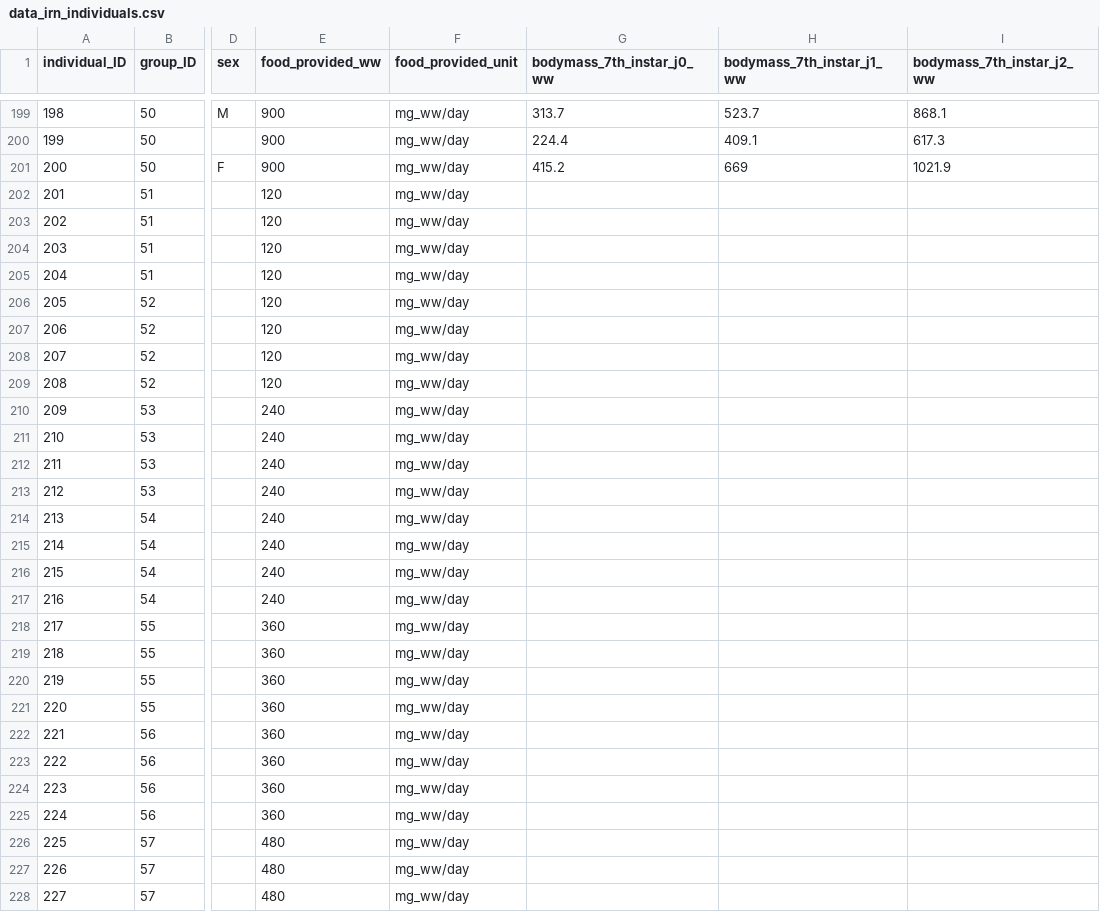
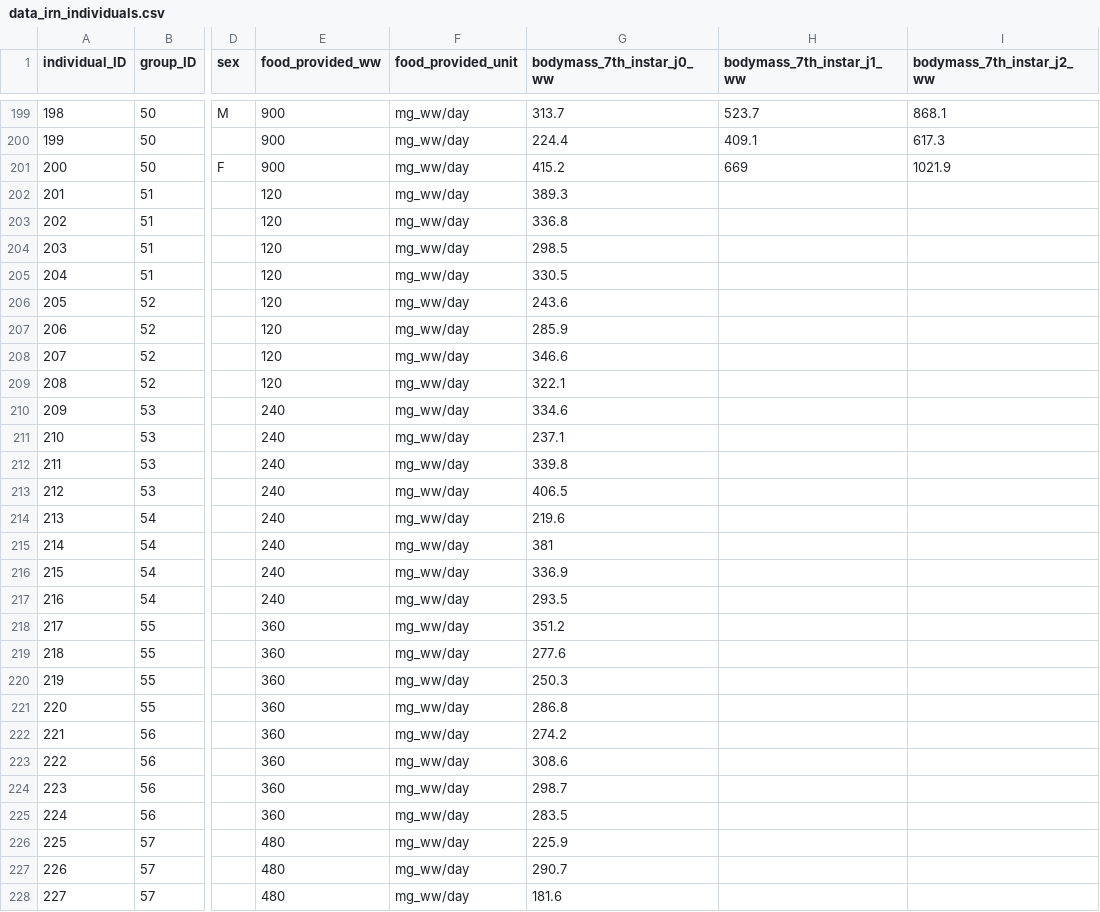
Before and after one commit to samuelcharberet/intake_rate_experiment, a CSV file: 1_data/data_irn_individuals.csv, drawn as a sheet; only a part is shown, gaps mark what is left out; the diff covers the shown part only; the diff names each change by its address in the sheet, - before the commit and + after, or states it on an @@ line.

Commit message:
added fresh 01/11/2021 data

```diff
--- a/1_data/data_irn_individuals.csv
+++ b/1_data/data_irn_individuals.csv
-G202 (bodymass_7th_instar_j0_ww): (empty)
+G202 (bodymass_7th_instar_j0_ww): 389.3
-G203 (bodymass_7th_instar_j0_ww): (empty)
+G203 (bodymass_7th_instar_j0_ww): 336.8
-G204 (bodymass_7th_instar_j0_ww): (empty)
+G204 (bodymass_7th_instar_j0_ww): 298.5
-G205 (bodymass_7th_instar_j0_ww): (empty)
+G205 (bodymass_7th_instar_j0_ww): 330.5
-G206 (bodymass_7th_instar_j0_ww): (empty)
+G206 (bodymass_7th_instar_j0_ww): 243.6
-G207 (bodymass_7th_instar_j0_ww): (empty)
+G207 (bodymass_7th_instar_j0_ww): 285.9
-G208 (bodymass_7th_instar_j0_ww): (empty)
+G208 (bodymass_7th_instar_j0_ww): 346.6
-G209 (bodymass_7th_instar_j0_ww): (empty)
+G209 (bodymass_7th_instar_j0_ww): 322.1
-G210 (bodymass_7th_instar_j0_ww): (empty)
+G210 (bodymass_7th_instar_j0_ww): 334.6
-G211 (bodymass_7th_instar_j0_ww): (empty)
+G211 (bodymass_7th_instar_j0_ww): 237.1
-G212 (bodymass_7th_instar_j0_ww): (empty)
+G212 (bodymass_7th_instar_j0_ww): 339.8
-G213 (bodymass_7th_instar_j0_ww): (empty)
+G213 (bodymass_7th_instar_j0_ww): 406.5
-G214 (bodymass_7th_instar_j0_ww): (empty)
+G214 (bodymass_7th_instar_j0_ww): 219.6
-G215 (bodymass_7th_instar_j0_ww): (empty)
+G215 (bodymass_7th_instar_j0_ww): 381
-G216 (bodymass_7th_instar_j0_ww): (empty)
+G216 (bodymass_7th_instar_j0_ww): 336.9
-G217 (bodymass_7th_instar_j0_ww): (empty)
+G217 (bodymass_7th_instar_j0_ww): 293.5
-G218 (bodymass_7th_instar_j0_ww): (empty)
+G218 (bodymass_7th_instar_j0_ww): 351.2
-G219 (bodymass_7th_instar_j0_ww): (empty)
+G219 (bodymass_7th_instar_j0_ww): 277.6
-G220 (bodymass_7th_instar_j0_ww): (empty)
+G220 (bodymass_7th_instar_j0_ww): 250.3
-G221 (bodymass_7th_instar_j0_ww): (empty)
+G221 (bodymass_7th_instar_j0_ww): 286.8
-G222 (bodymass_7th_instar_j0_ww): (empty)
+G222 (bodymass_7th_instar_j0_ww): 274.2
-G223 (bodymass_7th_instar_j0_ww): (empty)
+G223 (bodymass_7th_instar_j0_ww): 308.6
-G224 (bodymass_7th_instar_j0_ww): (empty)
+G224 (bodymass_7th_instar_j0_ww): 298.7
-G225 (bodymass_7th_instar_j0_ww): (empty)
+G225 (bodymass_7th_instar_j0_ww): 283.5
-G226 (bodymass_7th_instar_j0_ww): (empty)
+G226 (bodymass_7th_instar_j0_ww): 225.9
-G227 (bodymass_7th_instar_j0_ww): (empty)
+G227 (bodymass_7th_instar_j0_ww): 290.7
-G228 (bodymass_7th_instar_j0_ww): (empty)
+G228 (bodymass_7th_instar_j0_ww): 181.6
```
Also changed, not shown: 13 edited cells elsewhere in this file, 1_data/data_irn_food_controls.csv, 1_data/data_irn_individuals_controls.csv.
